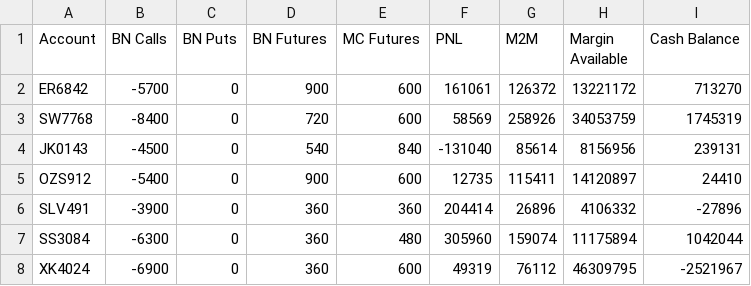
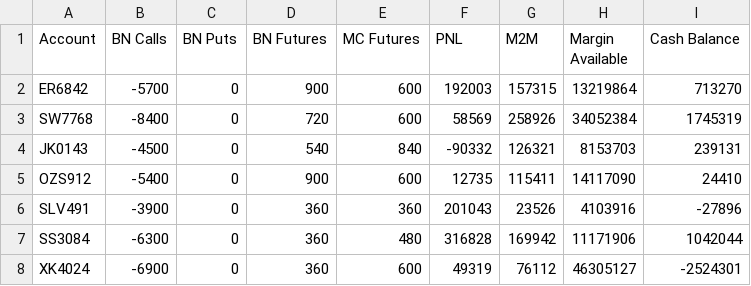
Before and after one commit to samirhuf/positions, a CSV file: positionsummary.csv, drawn as a sheet.

Commit message:
upload csv

```diff
--- a/positionsummary.csv
+++ b/positionsummary.csv
@@ -1,8 +1,8 @@
 Account,BN Calls,BN Puts,BN Futures,MC Futures,PNL,M2M,Margin Available,Cash Balance
-ER6842,-5700,0,900,600,161061,126372,13221172,713270
-SW7768,-8400,0,720,600,58569,258926,34053759,1745319
-JK0143,-4500,0,540,840,-131040,85614,8156956,239131
-OZS912,-5400,0,900,600,12735,115411,14120897,24410
-SLV491,-3900,0,360,360,204414,26896,4106332,-27896
-SS3084,-6300,0,360,480,305960,159074,11175894,1042044
-XK4024,-6900,0,360,600,49319,76112,46309795,-2521967
+ER6842,-5700,0,900,600,192003,157315,13219864,713270
+SW7768,-8400,0,720,600,58569,258926,34052384,1745319
+JK0143,-4500,0,540,840,-90332,126321,8153703,239131
+OZS912,-5400,0,900,600,12735,115411,14117090,24410
+SLV491,-3900,0,360,360,201043,23526,4103916,-27896
+SS3084,-6300,0,360,480,316828,169942,11171906,1042044
+XK4024,-6900,0,360,600,49319,76112,46305127,-2524301
```
